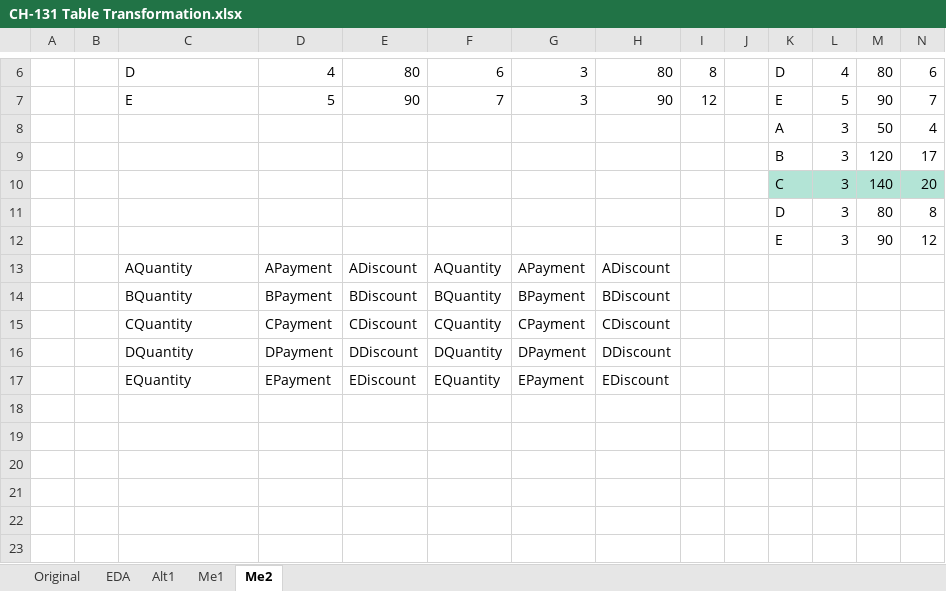
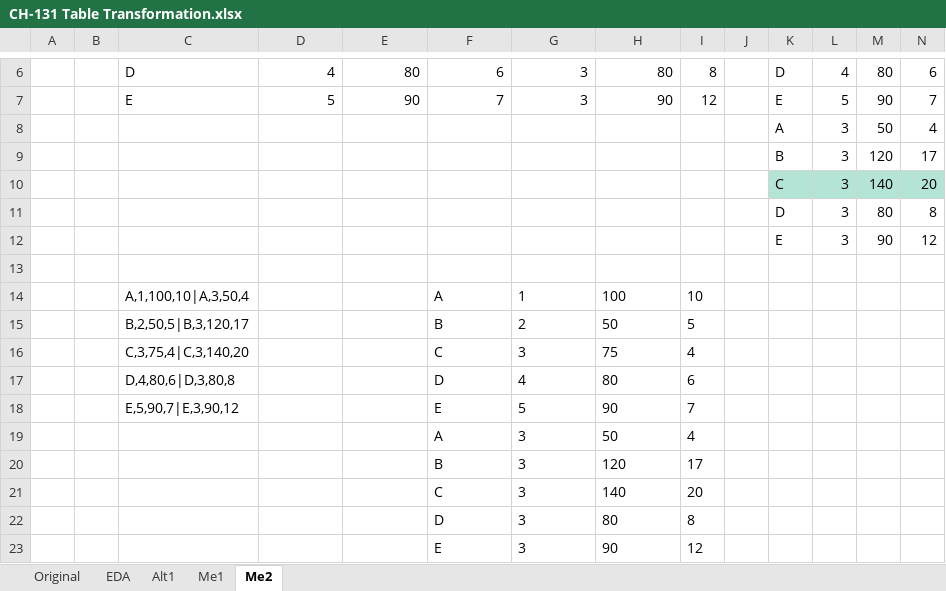
Before and after one commit to ziggle/PowerQueryBitsAndPieces, an Excel workbook: CH-131 Table Transformation.xlsx, sheet Me2, drawn as a sheet; only a part is shown, gaps mark what is left out; values as stored, in another font and other column widths than the file's, no borders; removed rows and columns are numbered as before the commit, all else as after; rows hold the shown columns only; the diff names each change by its address in the sheet, - before the commit and + after, or states it on an @@ line.

Commit message:
Second me, poor, but works

```diff
--- a/CH-131 Table Transformation.xlsx (sheet Me2)
+++ b/CH-131 Table Transformation.xlsx (sheet Me2)
-row 13:  |  | AQuantity | APayment | ADiscount | AQuantity | APayment | ADiscount
+row 13: (empty)
-row 14:  |  | BQuantity | BPayment | BDiscount | BQuantity | BPayment | BDiscount
-row 15:  |  | CQuantity | CPayment | CDiscount | CQuantity | CPayment | CDiscount
-row 16:  |  | DQuantity | DPayment | DDiscount | DQuantity | DPayment | DDiscount
-row 17:  |  | EQuantity | EPayment | EDiscount | EQuantity | EPayment | EDiscount
+row 14:  |  | A,1,100,10|A,3,50,4 |  |  | A | 1 | 100 | 10
+row 15:  |  | B,2,50,5|B,3,120,17 |  |  | B | 2 | 50 | 5
+row 16:  |  | C,3,75,4|C,3,140,20 |  |  | C | 3 | 75 | 4
+row 17:  |  | D,4,80,6|D,3,80,8 |  |  | D | 4 | 80 | 6
+row 18:  |  | E,5,90,7|E,3,90,12 |  |  | E | 5 | 90 | 7
+row 19:  |  |  |  |  | A | 3 | 50 | 4
+row 20:  |  |  |  |  | B | 3 | 120 | 17
+row 21:  |  |  |  |  | C | 3 | 140 | 20
+row 22:  |  |  |  |  | D | 3 | 80 | 8
+row 23:  |  |  |  |  | E | 3 | 90 | 12
```
